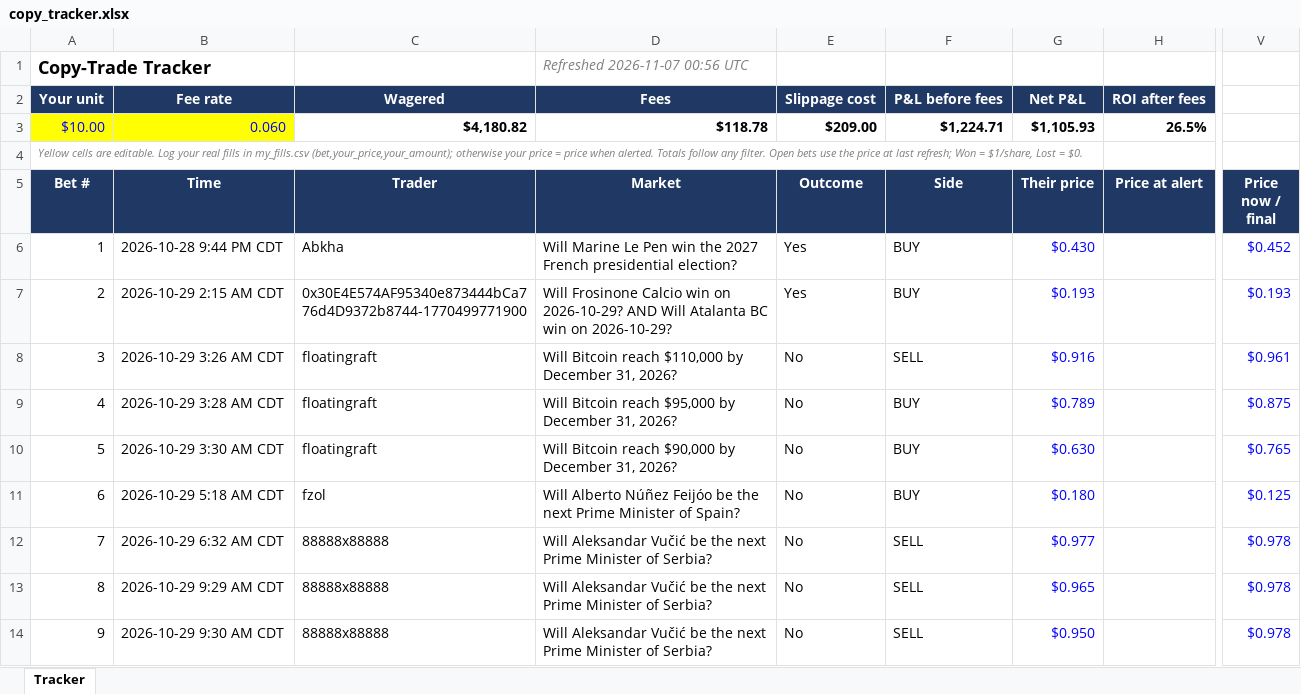
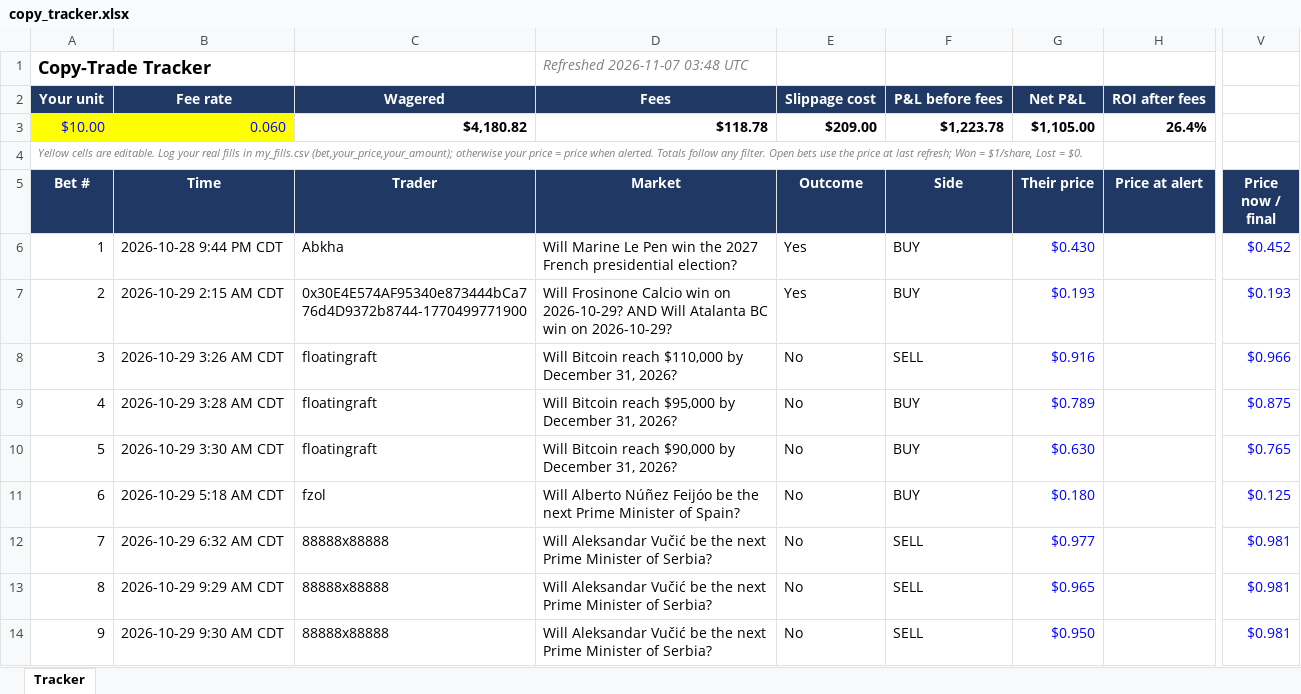
Before and after one commit to domc47/bethub, an Excel workbook: copy_tracker.xlsx, sheet Tracker, drawn as a sheet; only a part is shown, gaps mark what is left out; values as stored, in another font and other column widths than the file's, no borders; charts and pictures not drawn; the diff covers the shown part only; the diff names each change by its address in the sheet, - before the commit and + after, or states it on an @@ line.

```diff
--- a/copy_tracker.xlsx (sheet Tracker)
+++ b/copy_tracker.xlsx (sheet Tracker)
-D1 (Market): Refreshed 2026-11-07 00:56 UTC
+D1 (Market): Refreshed 2026-11-07 03:48 UTC
-F3 (Side): $1,224.71
+F3 (Side): $1,223.78
-G3 (Their price): $1,105.93
+G3 (Their price): $1,105.00
-H3 (Price at alert): 26.5%
+H3 (Price at alert): 26.4%
-V8 (Price now / final): $0.961
+V8 (Price now / final): $0.966
-V12:V14 (Price now / final): $0.978
+V12:V14 (Price now / final): $0.981
```
Also changed, not shown: 25 edited cells elsewhere in this sheet.
